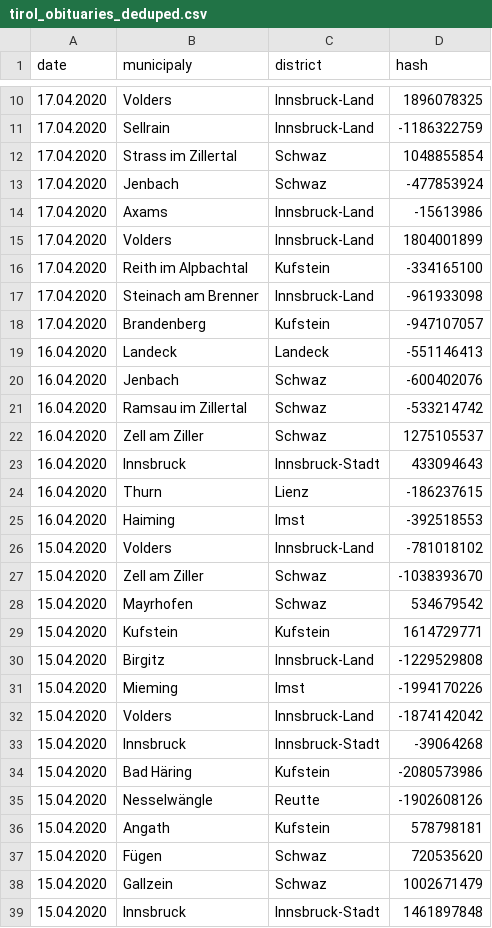
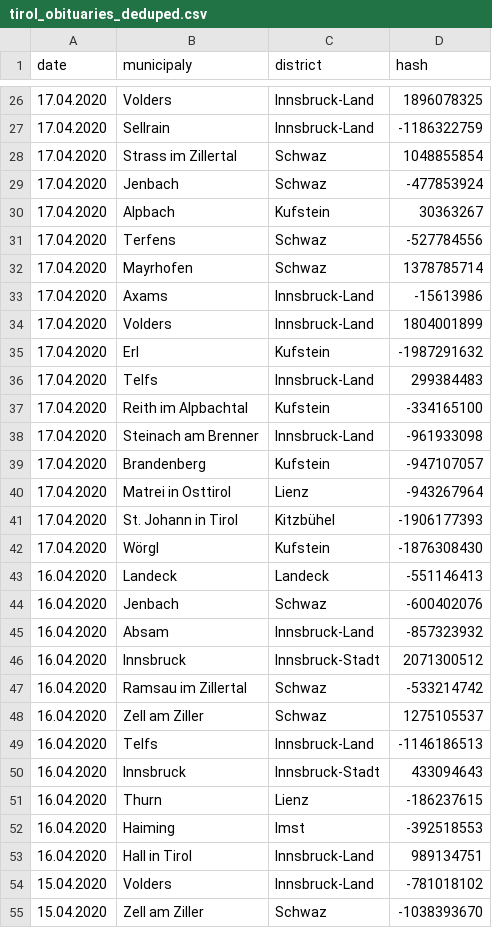
Before and after one commit to walterra/covid-19-tirol-ds, a CSV file: data/tirol_obituaries_deduped.csv, drawn as a sheet; only a part is shown, gaps mark what is left out; the shorter side is filled out with more unchanged rows; the diff covers the shown part only; the diff names each change by its address in the sheet, - before the commit and + after, or states it on an @@ line.

Commit message:
Data update 20.04.2020 19:00:00.

```diff
--- a/data/tirol_obituaries_deduped.csv
+++ b/data/tirol_obituaries_deduped.csv
+row 30: 17.04.2020 | Alpbach | Kufstein | 30363267
+row 31: 17.04.2020 | Terfens | Schwaz | -527784556
+row 32: 17.04.2020 | Mayrhofen | Schwaz | 1378785714
+row 35: 17.04.2020 | Erl | Kufstein | -1987291632
+row 36: 17.04.2020 | Telfs | Innsbruck-Land | 299384483
+row 40: 17.04.2020 | Matrei in Osttirol | Lienz | -943267964
+row 41: 17.04.2020 | St. Johann in Tirol | Kitzbühel | -1906177393
+row 42: 17.04.2020 | Wörgl | Kufstein | -1876308430
+row 45: 16.04.2020 | Absam | Innsbruck-Land | -857323932
+row 46: 16.04.2020 | Innsbruck | Innsbruck-Stadt | 2071300512
+row 49: 16.04.2020 | Telfs | Innsbruck-Land | -1146186513
+row 53: 16.04.2020 | Hall in Tirol | Innsbruck-Land | 989134751
```
Also changed, not shown: 20 added rows elsewhere in this file, 12 other files.
